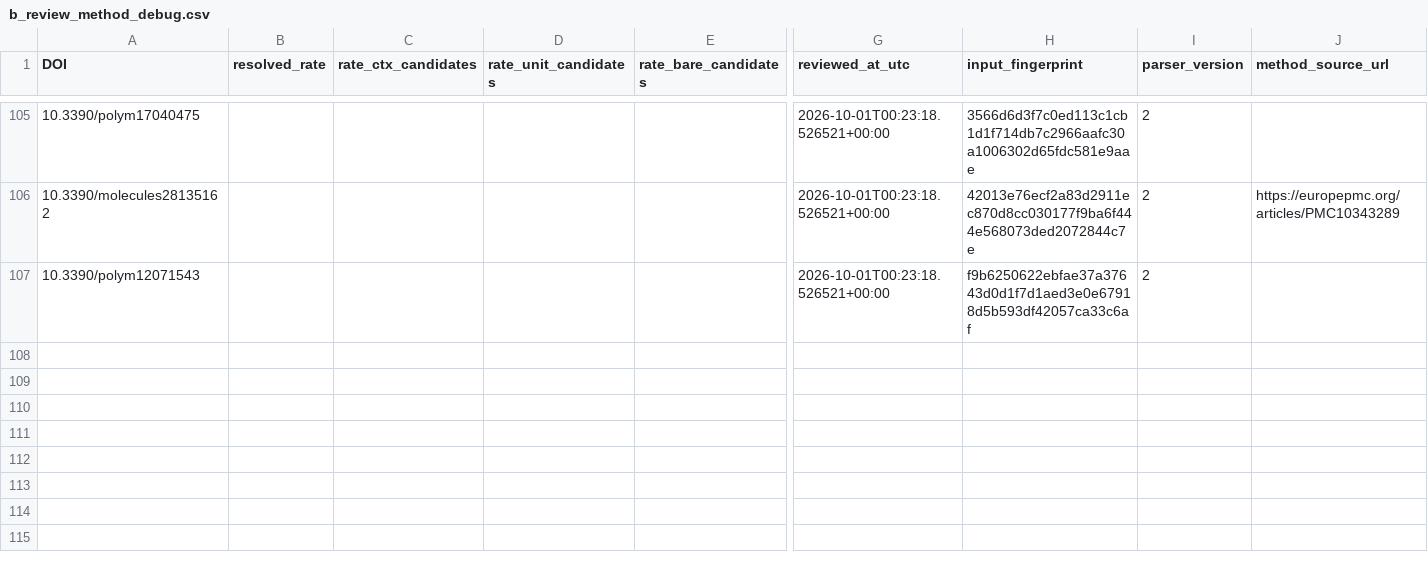
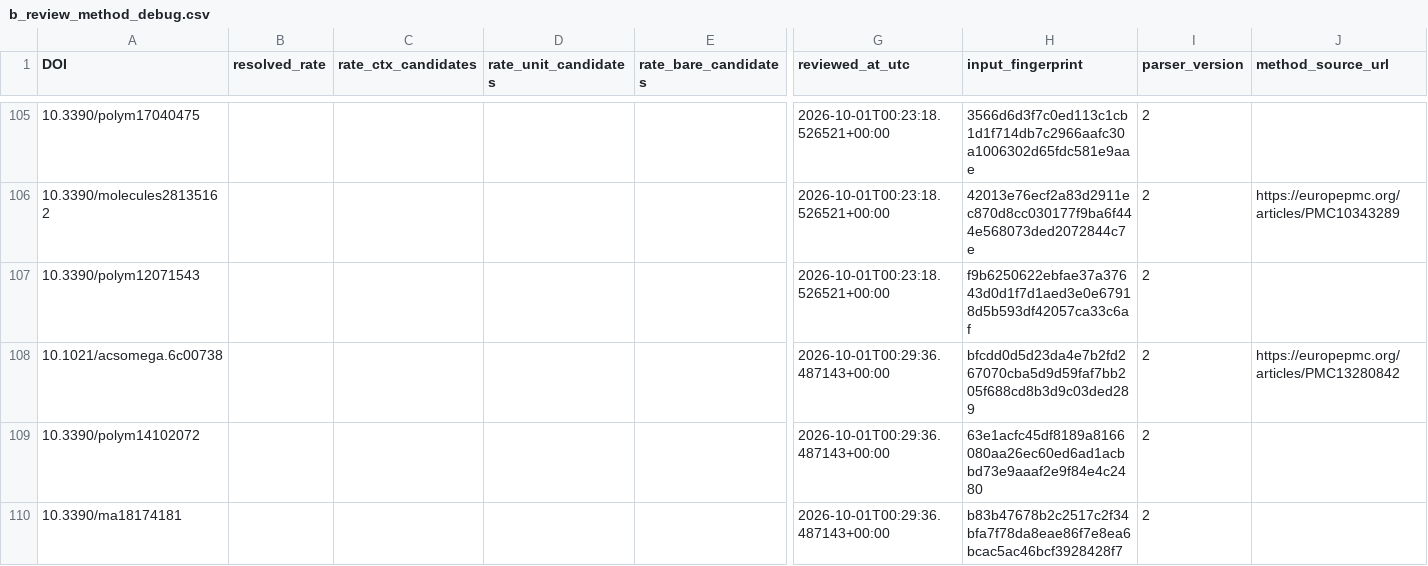
Before and after one commit to PolyFT/textile-tga-database, a CSV file: data/automation/b_review_method_debug.csv, drawn as a sheet; only a part is shown, gaps mark what is left out; rows hold the shown columns only; the diff names each change by its address in the sheet, - before the commit and + after, or states it on an @@ line.

```diff
--- a/data/automation/b_review_method_debug.csv
+++ b/data/automation/b_review_method_debug.csv
+row 108: 10.1021/acsomega.6c00738 |  |  |  |  | 2026-10-01T00:29:36.487143+00:00 | bfcdd0d5d23da4e7b2fd267070cba5d9d59faf7bb205f688cd8b3d9c03ded289 | 2 | https://europepmc.org/articles/PMC13280842
+row 109: 10.3390/polym14102072 |  |  |  |  | 2026-10-01T00:29:36.487143+00:00 | 63e1acfc45df8189a8166080aa26ec60ed6ad1acbbd73e9aaaf2e9f84e4c2480 | 2
+row 110: 10.3390/ma18174181 |  |  |  |  | 2026-10-01T00:29:36.487143+00:00 | b83b47678b2c2517c2f34bfa7f78da8eae86f7e8ea6bcac5ac46bcf3928428f7 | 2
```
Also changed, not shown: 6 other files.
